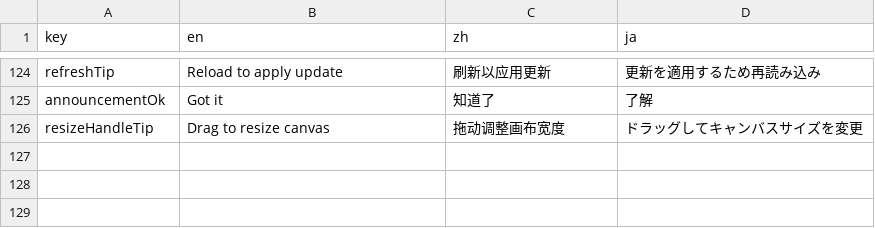
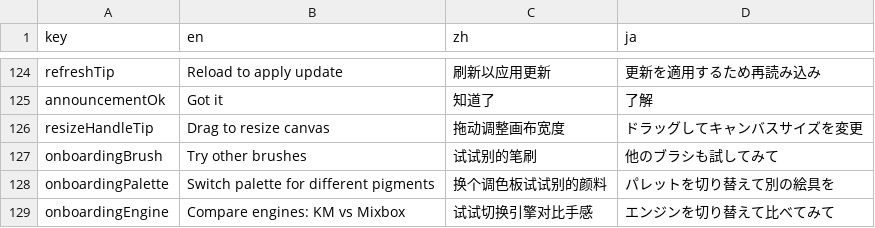
Before and after one commit to food211/Mixbox-Palette, a CSV file: locales/translations.csv, drawn as a sheet; only a part is shown, gaps mark what is left out; the diff names each change by its address in the sheet, - before the commit and + after, or states it on an @@ line.

Commit message:
feat: V1.5.5 — 新手引导气泡 + 修复更新检查失败
- 新增 onboarding 模块：新用户首次画完笔触后依次提示切笔刷、切调色板、试引擎；老用户（localStorage 有任一使用痕迹）自动跳过
- 修复 updater.js 用相对路径拉 versions.json 在 UXP 插件 / 本地 dev 等场景指向错误源，改为锁定 GitHub Pages 主站绝对 URL
- CHANGELOG / CURRENT_VERSION / CACHE_NAME 同步升级

```diff
--- a/locales/translations.csv
+++ b/locales/translations.csv
+row 127: onboardingBrush | Try other brushes | 试试别的笔刷 | 他のブラシも試してみて
+row 128: onboardingPalette | Switch palette for different pigments | 换个调色板试试别的颜料 | パレットを切り替えて別の絵具を
+row 129: onboardingEngine | Compare engines: KM vs Mixbox | 试试切换引擎对比手感 | エンジンを切り替えて比べてみて
```
Also changed, not shown: 11 other files.
